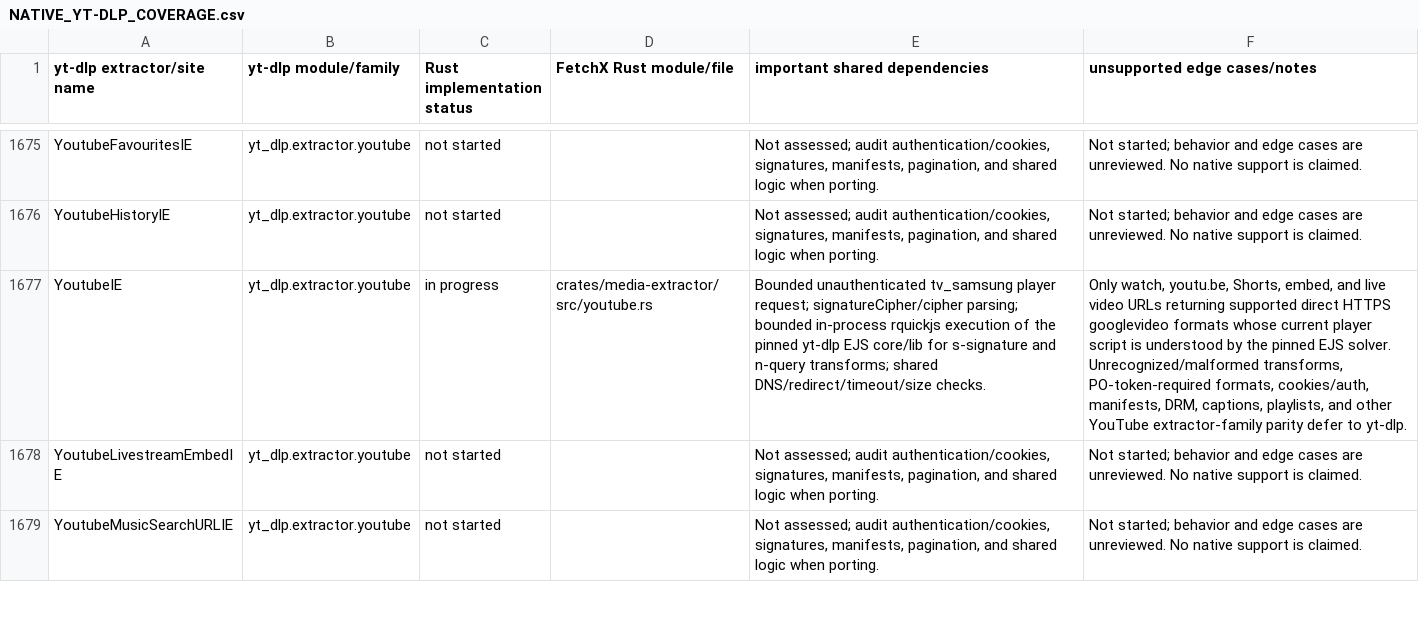
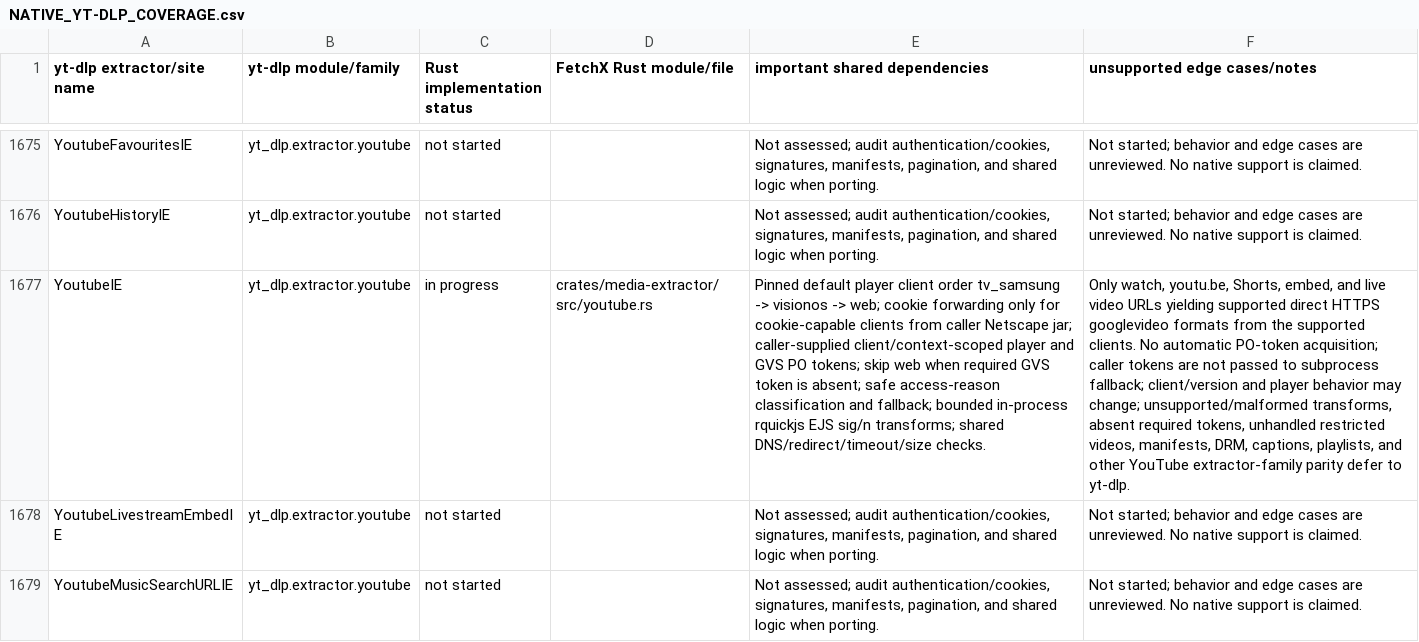
Before and after one commit to MeherMankar/FetchX, a CSV file: docs/research/NATIVE_YT-DLP_COVERAGE.csv, drawn as a sheet; only a part is shown, gaps mark what is left out; the diff names each change by its address in the sheet, - before the commit and + after, or states it on an @@ line.

Commit message:
feat(youtube): Enhance YouTube extractor with player client profiles and cookie handling
- Introduced PlayerClientProfile struct to manage different YouTube player clients.
- Implemented player request selection based on cookie support and GVS token requirements.
- Added validation for cookie jars and improved cookie handling in requests.
- Enhanced player request body to include optional player and GVS tokens.
- Classified player responses to handle authentication and unsupported scenarios.
- Updated documentation to reflect changes in YouTube extractor capabilities and limitations.
- Improved tests for player request generation and response classification.
- Added support for user-supplied cookies and tokens while ensuring security and validation.

```diff
--- a/docs/research/NATIVE_YT-DLP_COVERAGE.csv
+++ b/docs/research/NATIVE_YT-DLP_COVERAGE.csv
-E1677 (important shared dependencies): Bounded unauthenticated tv_samsung player request; signatureCipher/cipher parsing; bounded in-process rquickjs execution of the pinned yt-dlp EJS core/lib for s-signature and n-query transforms; shared…
+E1677 (important shared dependencies): Pinned default player client order tv_samsung -> visionos -> web; cookie forwarding only for cookie-capable clients from caller Netscape jar; caller-supplied client/context-scoped player and GVS PO tokens; skip web when required GVS token is absent; safe access-reason classification and fallback; bounded in-process rquickjs EJS sig/n transforms; shared…
-F1677 (unsupported edge cases/notes): …video URLs returning supported direct HTTPS googlevideo formats whose current player script is understood by the pinned EJS solver. Unrecognized/malformed transforms, PO-token-required formats, cookies/auth, manifests, DRM,…
+F1677 (unsupported edge cases/notes): …video URLs yielding supported direct HTTPS googlevideo formats from the supported clients. No automatic PO-token acquisition; caller tokens are not passed to subprocess fallback; client/version and player behavior may change; unsupported/malformed transforms, absent required tokens, unhandled restricted videos, manifests, DRM,…
```
Also changed, not shown: 15 other files.
